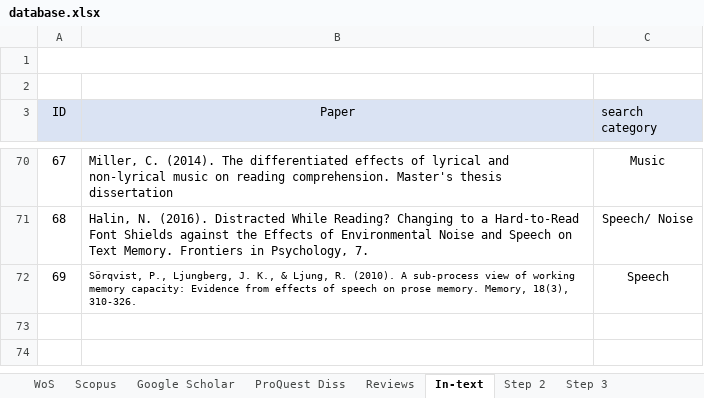
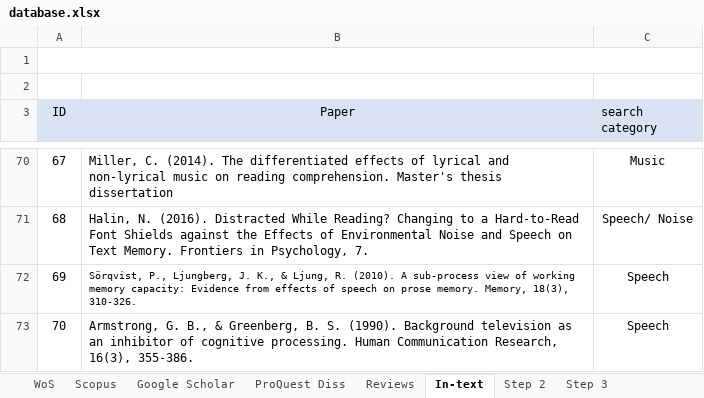
Before and after one commit to martin-vasilev/reading_sounds, an Excel workbook: Literature_search/database.xlsx, sheet In-text, drawn as a sheet; only a part is shown, gaps mark what is left out; values as stored, in another font and other column widths than the file's, no borders; the diff names each change by its address in the sheet, - before the commit and + after, or states it on an @@ line.

```diff
--- a/Literature_search/database.xlsx (sheet In-text)
+++ b/Literature_search/database.xlsx (sheet In-text)
+row 73: 70 | Armstrong, G. B., & Greenberg, B. S. (1990). Background television as an inhibitor of cognitive processing. Human Communication Research, 16(3), 355-386. | Speech
```
Also changed, not shown: sheet Step 4 (meta), sheet Step 3, sheet Step 2, 10 other files.
